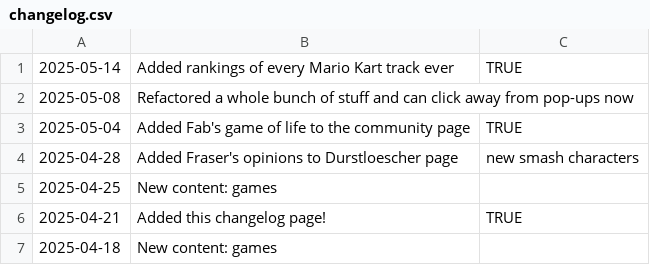
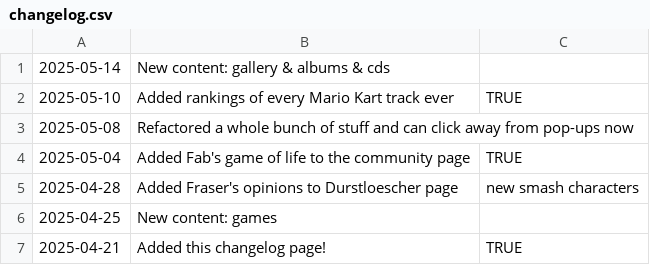
Before and after one commit to fraserisverycool/frasers-website, a CSV file: src/assets/homepage/changelog/changelog.csv, drawn as a sheet; only a part is shown; the shorter side is filled out with more unchanged rows.

Commit message:
content update

```diff
--- a/src/assets/homepage/changelog/changelog.csv
+++ b/src/assets/homepage/changelog/changelog.csv
@@ -1,2 +1,3 @@
-2025-05-14,Added rankings of every Mario Kart track ever,TRUE
+2025-05-14,New content: gallery & albums & cds,
+2025-05-10,Added rankings of every Mario Kart track ever,TRUE
 2025-05-08,Refactored a whole bunch of stuff and can click away from pop-ups now
```
Also changed, not shown: 23 other files.
